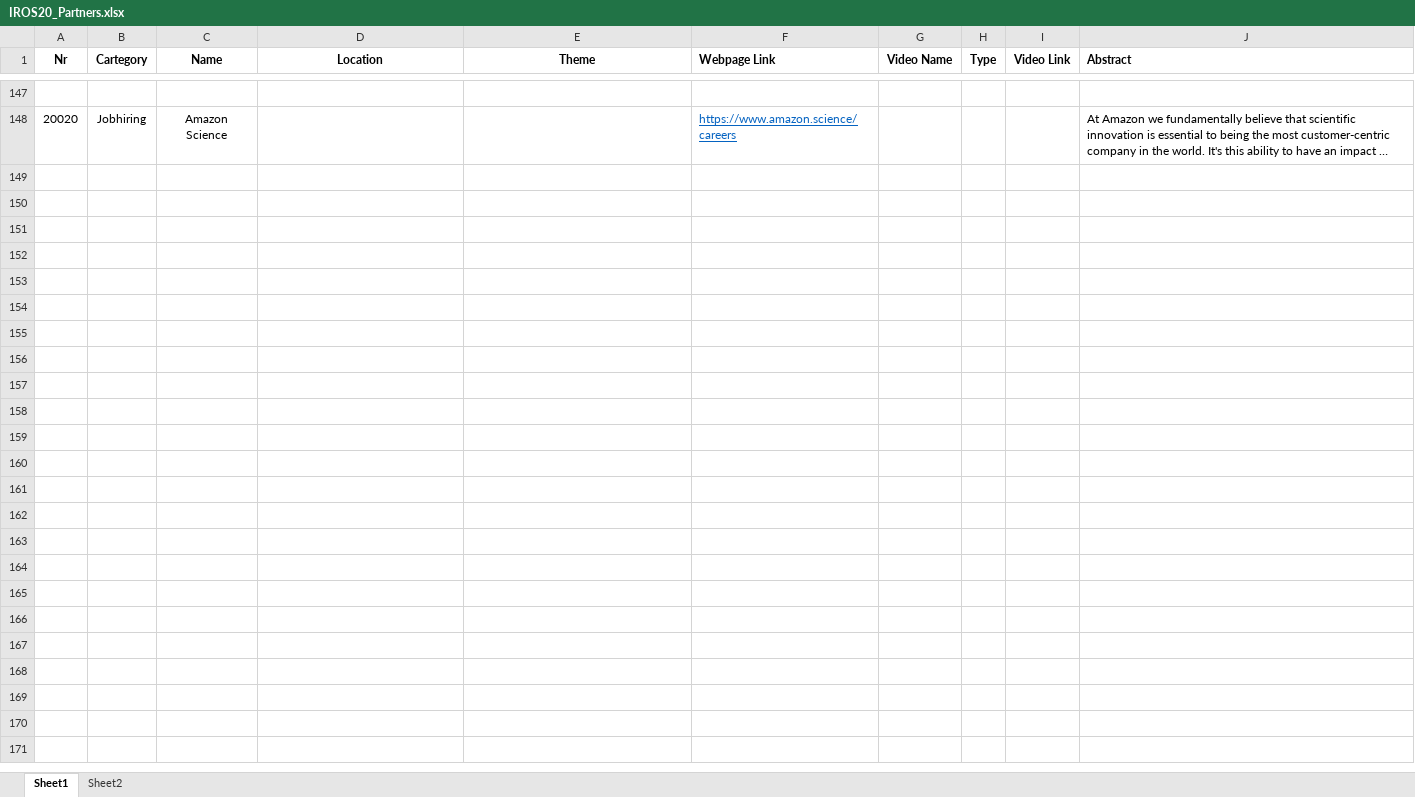
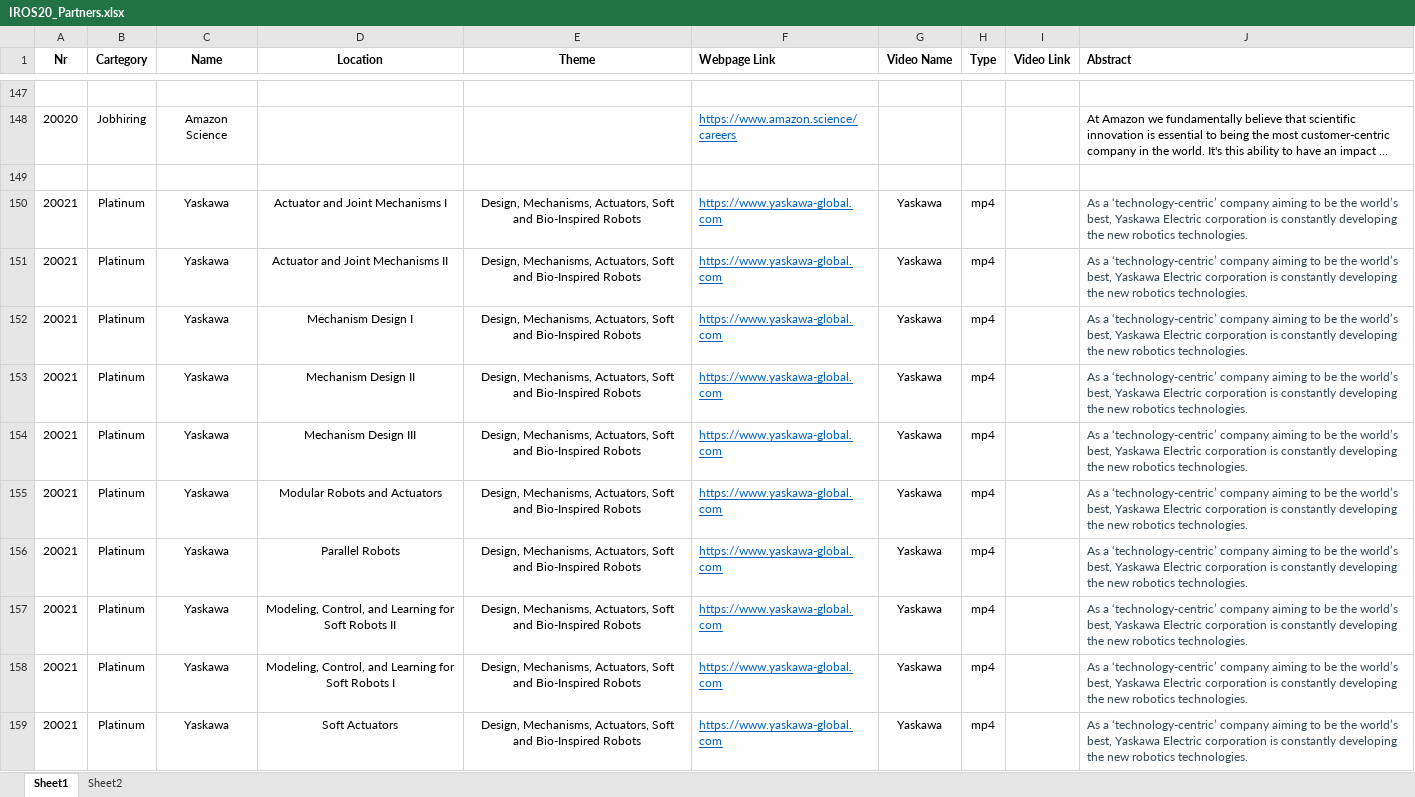
Before and after one commit to akdba0207/IROS20Ondemand, an Excel workbook: polls/IROS20_Partners.xlsx, sheet Sheet1, drawn as a sheet; only a part is shown, gaps mark what is left out; long unchanged cells end in …; values as stored, in another font and other column widths than the file's, no borders; the diff covers the shown part only; the diff names each change by its address in the sheet, - before the commit and + after, or states it on an @@ line.

```diff
--- a/polls/IROS20_Partners.xlsx (sheet Sheet1)
+++ b/polls/IROS20_Partners.xlsx (sheet Sheet1)
+row 149: (empty)
+row 150: 20021 | Platinum | Yaskawa | Actuator and Joint Mechanisms I | Design, Mechanisms, Actuators, Soft and Bio-Inspired Robots | https://www.yaskawa-global.com | Yaskawa | mp4 |  | As a ‘technology-centric’ company aiming to be the world’s best, Yaskawa Electric corporation is constantly developing the new robotics technologies.
+row 151: 20021 | Platinum | Yaskawa | Actuator and Joint Mechanisms II | Design, Mechanisms, Actuators, Soft and Bio-Inspired Robots | https://www.yaskawa-global.com | Yaskawa | mp4 |  | As a ‘technology-centric’ company aiming to be the world’s best, Yaskawa Electric corporation is constantly developing the new robotics technologies.
+row 152: 20021 | Platinum | Yaskawa | Mechanism Design I | Design, Mechanisms, Actuators, Soft and Bio-Inspired Robots | https://www.yaskawa-global.com | Yaskawa | mp4 |  | As a ‘technology-centric’ company aiming to be the world’s best, Yaskawa Electric corporation is constantly developing the new robotics technologies.
+row 153: 20021 | Platinum | Yaskawa | Mechanism Design II | Design, Mechanisms, Actuators, Soft and Bio-Inspired Robots | https://www.yaskawa-global.com | Yaskawa | mp4 |  | As a ‘technology-centric’ company aiming to be the world’s best, Yaskawa Electric corporation is constantly developing the new robotics technologies.
+row 154: 20021 | Platinum | Yaskawa | Mechanism Design III | Design, Mechanisms, Actuators, Soft and Bio-Inspired Robots | https://www.yaskawa-global.com | Yaskawa | mp4 |  | As a ‘technology-centric’ company aiming to be the world’s best, Yaskawa Electric corporation is constantly developing the new robotics technologies.
+row 155: 20021 | Platinum | Yaskawa | Modular Robots and Actuators | Design, Mechanisms, Actuators, Soft and Bio-Inspired Robots | https://www.yaskawa-global.com | Yaskawa | mp4 |  | As a ‘technology-centric’ company aiming to be the world’s best, Yaskawa Electric corporation is constantly developing the new robotics technologies.
+row 156: 20021 | Platinum | Yaskawa | Parallel Robots | Design, Mechanisms, Actuators, Soft and Bio-Inspired Robots | https://www.yaskawa-global.com | Yaskawa | mp4 |  | As a ‘technology-centric’ company aiming to be the world’s best, Yaskawa Electric corporation is constantly developing the new robotics technologies.
+row 157: 20021 | Platinum | Yaskawa | Modeling, Control, and Learning for Soft Robots II | Design, Mechanisms, Actuators, Soft and Bio-Inspired Robots | https://www.yaskawa-global.com | Yaskawa | mp4 |  | As a ‘technology-centric’ company aiming to be the world’s best, Yaskawa Electric corporation is constantly developing the new robotics technologies.
+row 158: 20021 | Platinum | Yaskawa | Modeling, Control, and Learning for Soft Robots I | Design, Mechanisms, Actuators, Soft and Bio-Inspired Robots | https://www.yaskawa-global.com | Yaskawa | mp4 |  | As a ‘technology-centric’ company aiming to be the world’s best, Yaskawa Electric corporation is constantly developing the new robotics technologies.
+row 159: 20021 | Platinum | Yaskawa | Soft Actuators | Design, Mechanisms, Actuators, Soft and Bio-Inspired Robots | https://www.yaskawa-global.com | Yaskawa | mp4 |  | As a ‘technology-centric’ company aiming to be the world’s best, Yaskawa Electric corporation is constantly developing the new robotics technologies.
```
Also changed, not shown: 11 added rows elsewhere in this sheet, polls/IROS20_Partners_beta.xlsx, polls/IROS20_Specials.xlsx, 46 other files.
